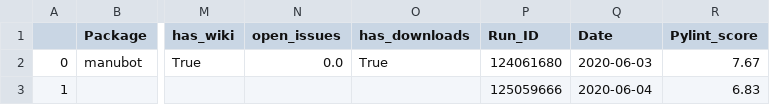
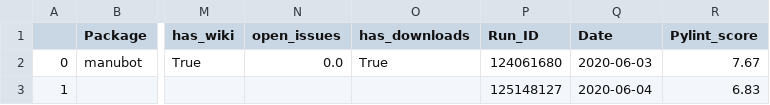
Before and after one commit to benstear/biopypir_logs, a CSV file: log_matrix.csv, drawn as a sheet; only a part is shown, gaps mark what is left out; the diff names each change by its address in the sheet, - before the commit and + after, or states it on an @@ line.

Commit message:
Commit scedar workflow run # 467  (SUCCESS)

```diff
--- a/log_matrix.csv
+++ b/log_matrix.csv
-P3 (Run_ID): 125059666
+P3 (Run_ID): 125148127
```
Also changed, not shown: 3 other files.
